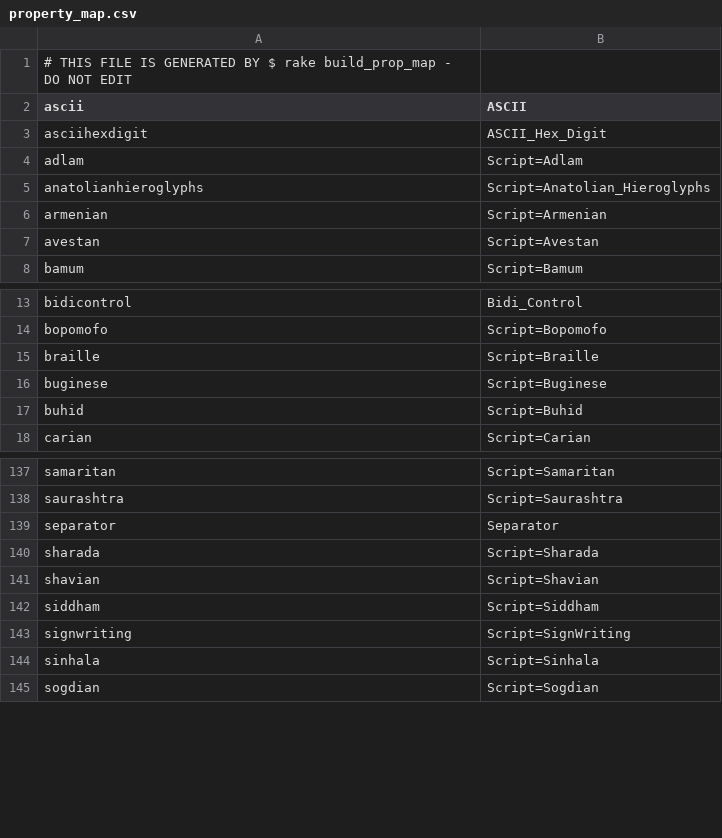
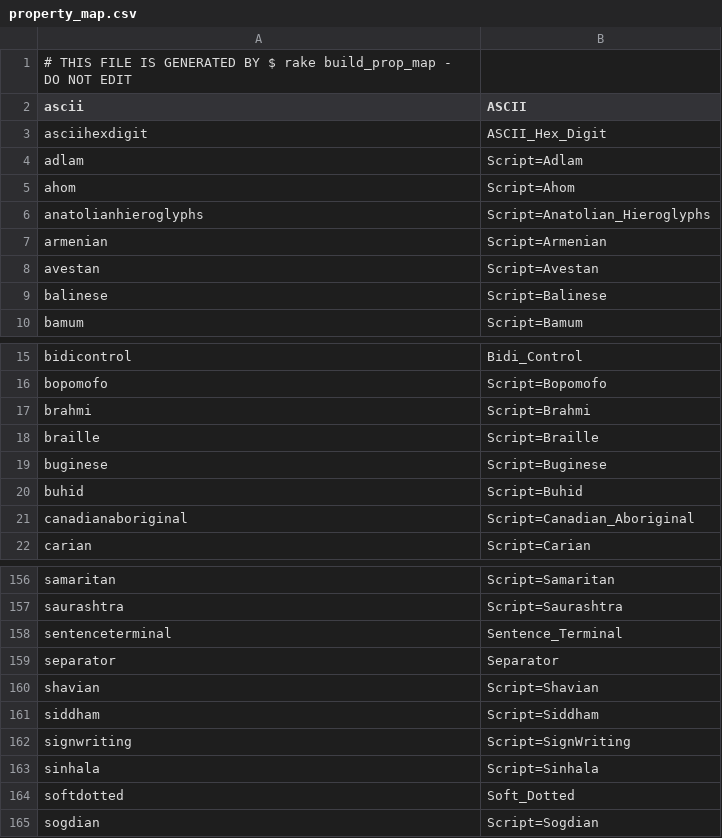
Before and after one commit to jaynetics/js_regex, a CSV file: lib/js_regex/utils/property_map.csv, drawn as a sheet; only a part is shown, gaps mark what is left out; removed rows and columns are numbered as before the commit, all else as after; the diff covers the shown part only; the diff names each change by its address in the sheet, - before the commit and + after, or states it on an @@ line.

```diff
--- a/lib/js_regex/utils/property_map.csv
+++ b/lib/js_regex/utils/property_map.csv
+row 5: ahom | Script=Ahom
+row 9: balinese | Script=Balinese
+row 17: brahmi | Script=Brahmi
+row 21: canadianaboriginal | Script=Canadian_Aboriginal
+row 158: sentenceterminal | Sentence_Terminal
-row 140: sharada | Script=Sharada
+row 164: softdotted | Soft_Dotted
```
Also changed, not shown: 25 added rows and 4 removed rows elsewhere in this file, 2 other files.
